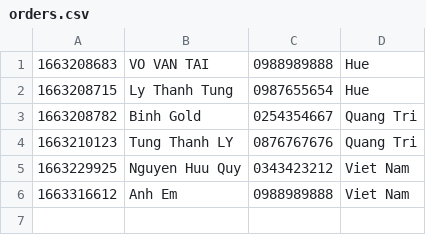
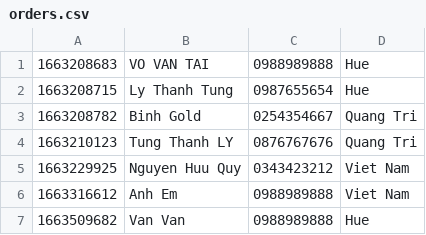
Before and after one commit to vovantai1999/bai-tap, a CSV file: module2/casestudy/data/orders.csv, drawn as a sheet; the diff names each change by its address in the sheet, - before the commit and + after, or states it on an @@ line.

```diff
--- a/module2/casestudy/data/orders.csv
+++ b/module2/casestudy/data/orders.csv
+row 7: 1663509682 | Van Van | 0988989888 | Hue
```
Also changed, not shown: module2/casestudy/data/order-items.csv, 1 other file.
